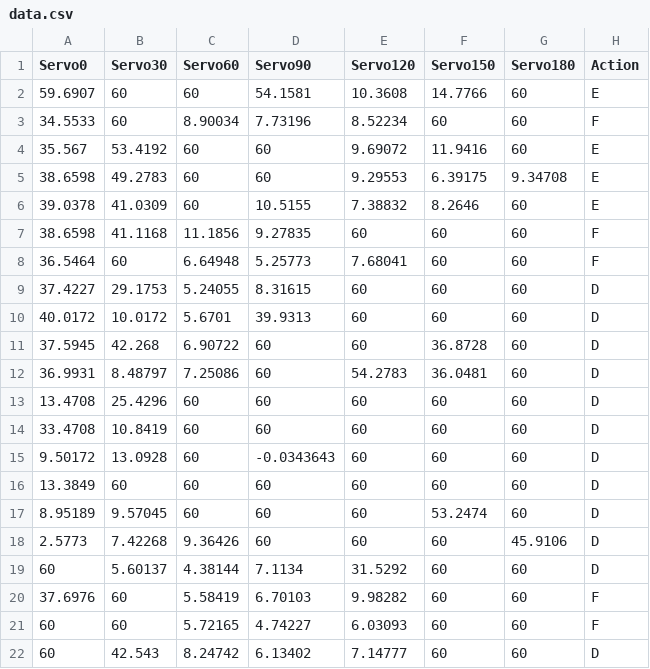
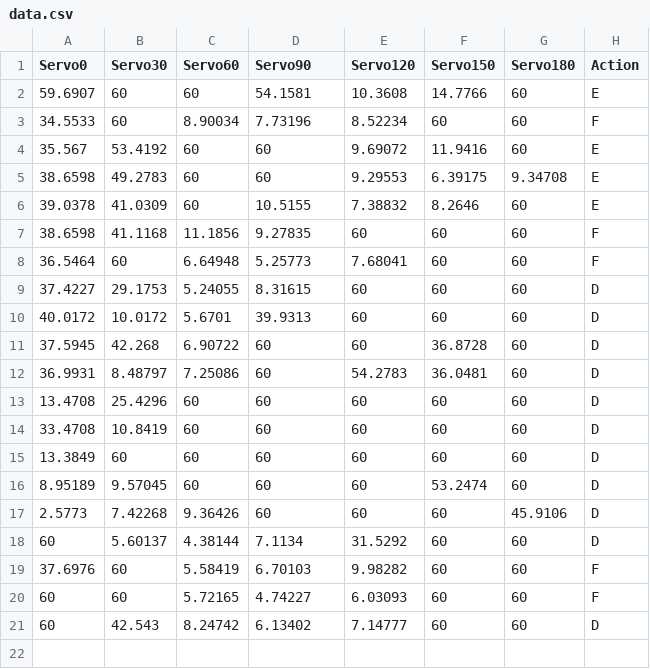
Before and after one commit to willcribeiro/Autonomous-Robot, a CSV file: data.csv, drawn as a sheet.

Commit message:
Update data.csv

```diff
--- a/data.csv
+++ b/data.csv
@@ -14,3 +14,2 @@ Servo0, Servo30, Servo60, Servo90, Servo120, Servo150, Servo180, Action
 33.4708 ,10.8419 ,60,60,60,60,60, D
-9.50172 ,13.0928 ,60,-0.0343643 ,60,60,60, D
 13.3849 ,60,60,60,60,60,60, D
```
